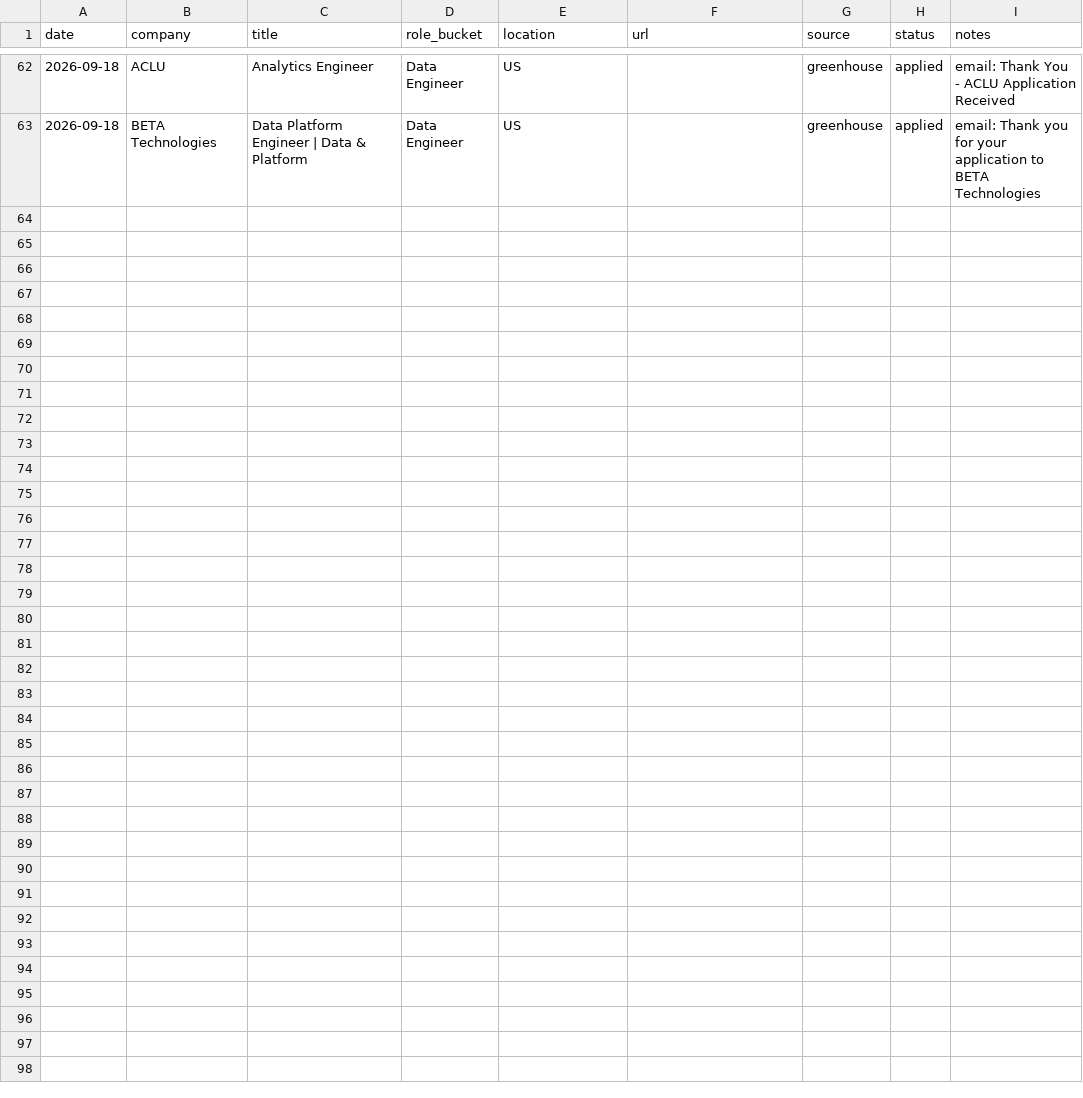
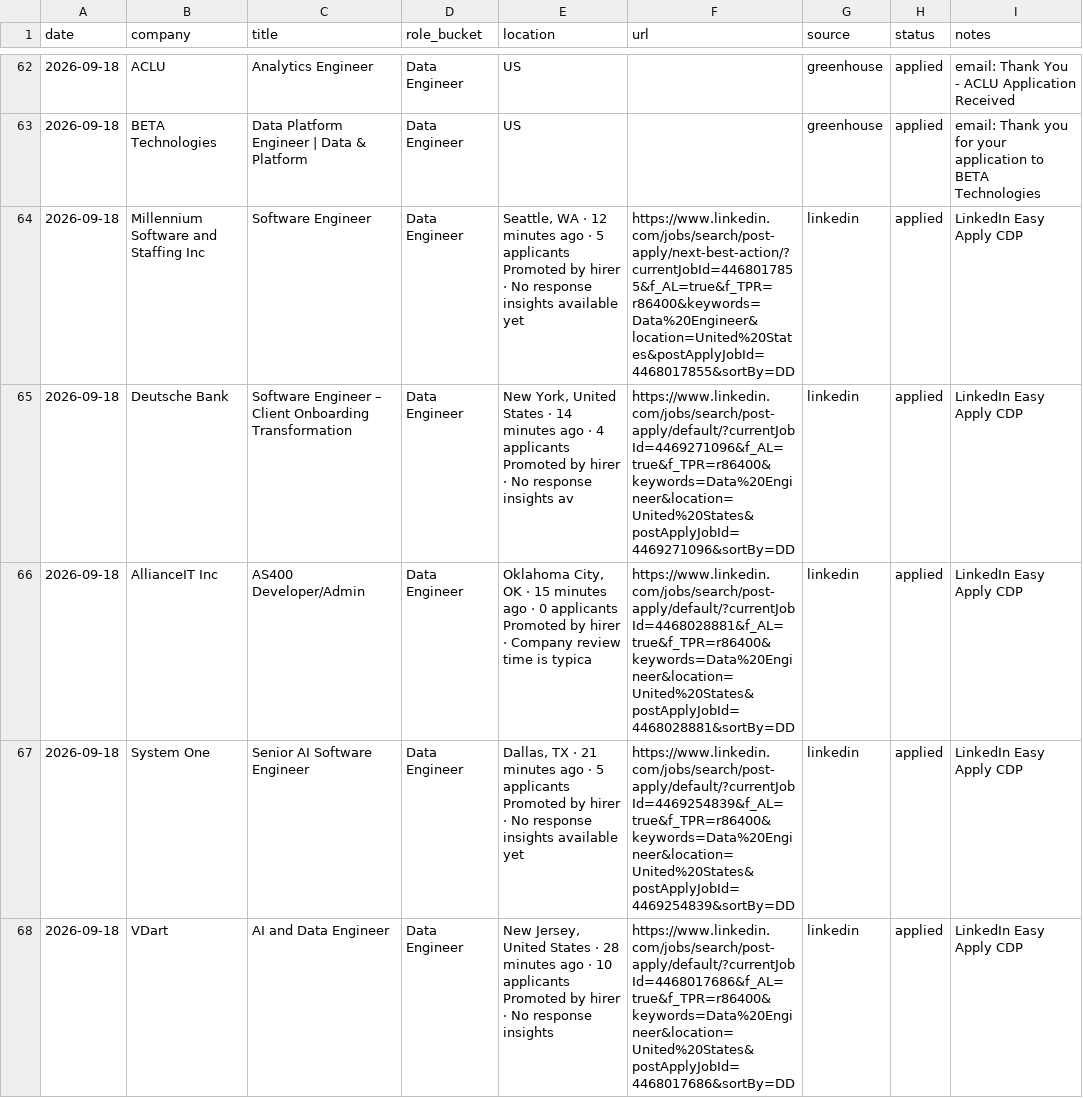
Before and after one commit to Shreyasrs23/Group-8-data-Viz, a CSV file: job-search/applications/tracker.csv, drawn as a sheet; only a part is shown, gaps mark what is left out; the diff covers the shown part only.

```diff
--- a/job-search/applications/tracker.csv
+++ b/job-search/applications/tracker.csv
@@ -63 +63,16 @@ date,company,title,role_bucket,location,url,source,status,notes
 2026-09-18,BETA Technologies,Data Platform Engineer | Data & Platform,Data Engineer,US,,greenhouse,applied,email: Thank you for your application to BETA Technologies
+2026-09-18,Millennium Software and Staffing Inc,Software Engineer,Data Engineer,"Seattle, WA · 12 minutes ago · 5 applicants
+
+Promoted by hirer · No response insights available yet",https://www.linkedin.com/jobs/search/post-apply/next-best-action/?currentJobId=4468017855&f_AL=true&f_TPR=r86400&keywords=Data%20Engineer&location=United%20States&postApplyJobId=4468017855&sortBy=DD,linkedin,applied,LinkedIn Easy Apply CDP
+2026-09-18,Deutsche Bank,Software Engineer – Client Onboarding Transformation,Data Engineer,"New York, United States · 14 minutes ago · 4 applicants
+
+Promoted by hirer · No response insights av",https://www.linkedin.com/jobs/search/post-apply/default/?currentJobId=4469271096&f_AL=true&f_TPR=r86400&keywords=Data%20Engineer&location=United%20States&postApplyJobId=4469271096&sortBy=DD,linkedin,applied,LinkedIn Easy Apply CDP
+2026-09-18,AllianceIT Inc,AS400 Developer/Admin,Data Engineer,"Oklahoma City, OK · 15 minutes ago · 0 applicants
+
+Promoted by hirer · Company review time is typica",https://www.linkedin.com/jobs/search/post-apply/default/?currentJobId=4468028881&f_AL=true&f_TPR=r86400&keywords=Data%20Engineer&location=United%20States&postApplyJobId=4468028881&sortBy=DD,linkedin,applied,LinkedIn Easy Apply CDP
+2026-09-18,System One,Senior AI Software Engineer,Data Engineer,"Dallas, TX · 21 minutes ago · 5 applicants
+
+Promoted by hirer · No response insights available yet",https://www.linkedin.com/jobs/search/post-apply/default/?currentJobId=4469254839&f_AL=true&f_TPR=r86400&keywords=Data%20Engineer&location=United%20States&postApplyJobId=4469254839&sortBy=DD,linkedin,applied,LinkedIn Easy Apply CDP
+2026-09-18,VDart,AI and Data Engineer,Data Engineer,"New Jersey, United States · 28 minutes ago · 10 applicants
+
+Promoted by hirer · No response insights",https://www.linkedin.com/jobs/search/post-apply/default/?currentJobId=4468017686&f_AL=true&f_TPR=r86400&keywords=Data%20Engineer&location=United%20States&postApplyJobId=4468017686&sortBy=DD,linkedin,applied,LinkedIn Easy Apply CDP
```
Also changed, not shown: 4 added rows elsewhere in this file, 9 other files.
